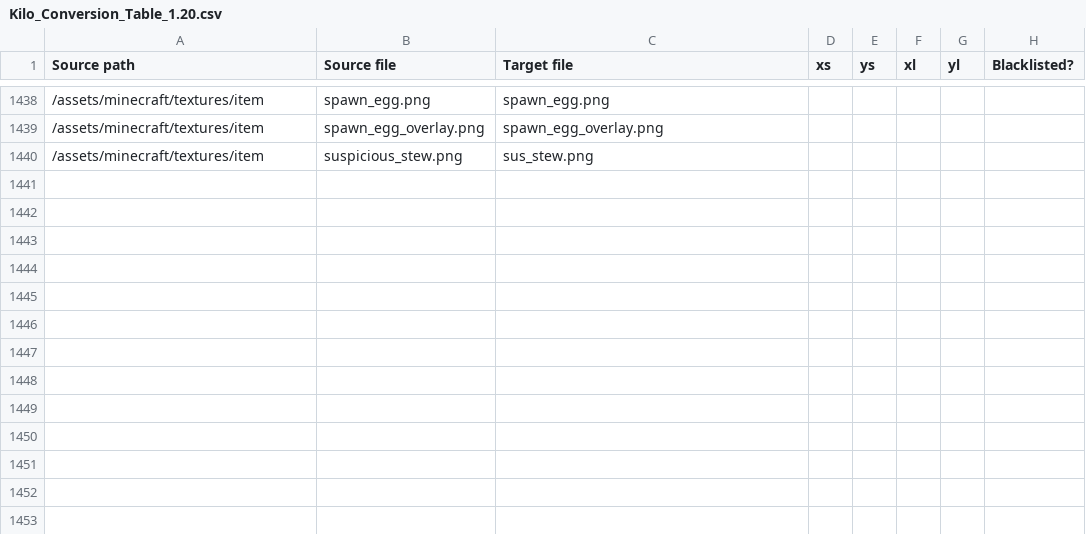
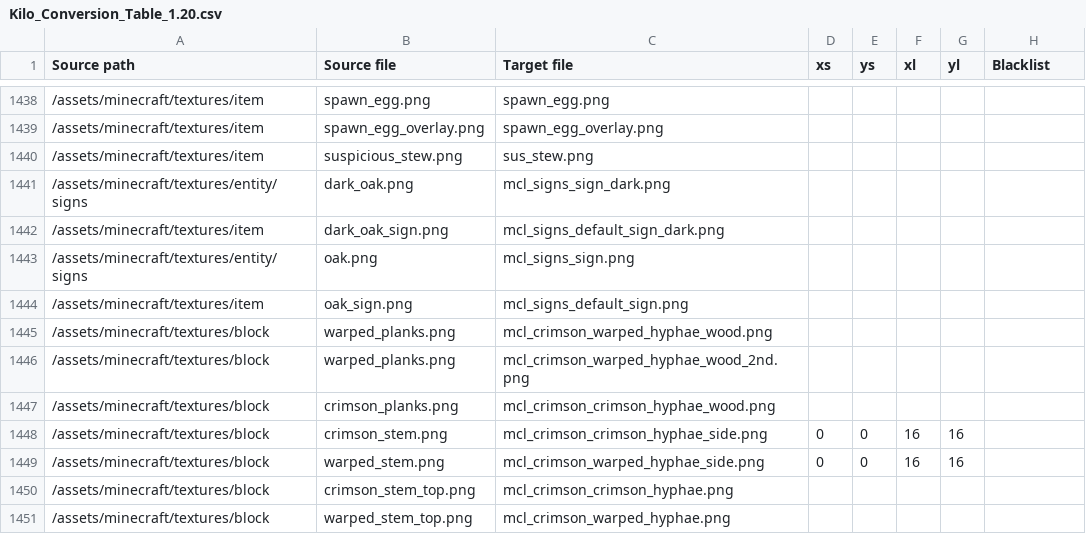
Before and after one commit to Kilometres/Minetest, a CSV file: TextureConverter/Kilo_Conversion_Table_1.20.csv, drawn as a sheet; only a part is shown, gaps mark what is left out; the diff names each change by its address in the sheet, - before the commit and + after, or states it on an @@ line.

Commit message:
Sign block and item textures + crimson and warped wood textures

```diff
--- a/TextureConverter/Kilo_Conversion_Table_1.20.csv
+++ b/TextureConverter/Kilo_Conversion_Table_1.20.csv
-H1: Blacklisted?
+H1: Blacklist
+row 1441: /assets/minecraft/textures/entity/signs | dark_oak.png | mcl_signs_sign_dark.png
+row 1442: /assets/minecraft/textures/item | dark_oak_sign.png | mcl_signs_default_sign_dark.png
+row 1443: /assets/minecraft/textures/entity/signs | oak.png | mcl_signs_sign.png
+row 1444: /assets/minecraft/textures/item | oak_sign.png | mcl_signs_default_sign.png
+row 1445: /assets/minecraft/textures/block | warped_planks.png | mcl_crimson_warped_hyphae_wood.png
+row 1446: /assets/minecraft/textures/block | warped_planks.png | mcl_crimson_warped_hyphae_wood_2nd.png
+row 1447: /assets/minecraft/textures/block | crimson_planks.png | mcl_crimson_crimson_hyphae_wood.png
+row 1448: /assets/minecraft/textures/block | crimson_stem.png | mcl_crimson_crimson_hyphae_side.png | 0 | 0 | 16 | 16
+row 1449: /assets/minecraft/textures/block | warped_stem.png | mcl_crimson_warped_hyphae_side.png | 0 | 0 | 16 | 16
+row 1450: /assets/minecraft/textures/block | crimson_stem_top.png | mcl_crimson_crimson_hyphae.png
+row 1451: /assets/minecraft/textures/block | warped_stem_top.png | mcl_crimson_warped_hyphae.png
```
